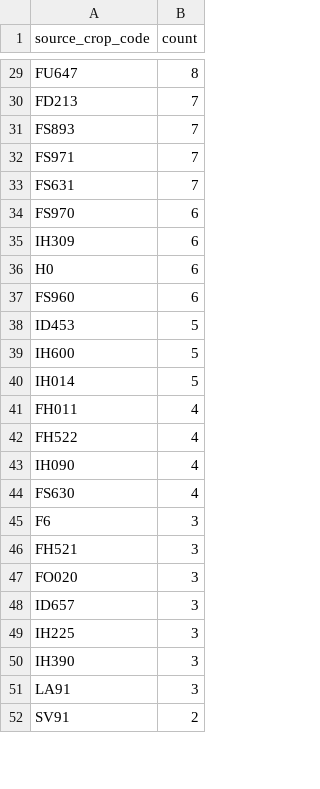
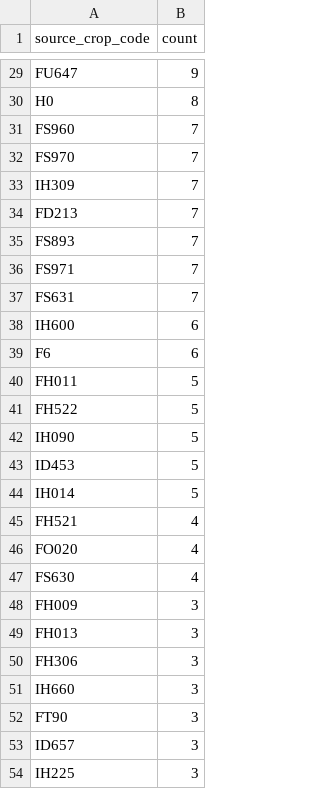
Before and after one commit to junborisproject0207-collab/vege-price-backend, a CSV file: output/unmatched_top_codes.csv, drawn as a sheet; only a part is shown, gaps mark what is left out; the shorter side is filled out with more unchanged rows; removed rows and columns are numbered as before the commit, all else as after; the diff covers the shown part only; the diff names each change by its address in the sheet, - before the commit and + after, or states it on an @@ line.

```diff
--- a/output/unmatched_top_codes.csv
+++ b/output/unmatched_top_codes.csv
-B29 (count): 8
+B29 (count): 9
+row 30: H0 | 8
+row 31: FS960 | 7
+row 32: FS970 | 7
+row 33: IH309 | 7
-row 34: FS970 | 6
-A38 (source_crop_code): IH309
+A38 (source_crop_code): IH600
-row 36: H0 | 6
-A39 (source_crop_code): FS960
+A39 (source_crop_code): F6
+row 40: FH011 | 5
+row 41: FH522 | 5
+row 42: IH090 | 5
-row 39: IH600 | 5
-row 41: FH011 | 4
-A45 (source_crop_code): FH522
+A45 (source_crop_code): FH521
-A46 (source_crop_code): IH090
+A46 (source_crop_code): FO020
-A48 (source_crop_code): F6
+A48 (source_crop_code): FH009
-A49 (source_crop_code): FH521
+A49 (source_crop_code): FH013
+row 50: FH306 | 3
+row 51: IH660 | 3
-A52 (source_crop_code): FO020
+A52 (source_crop_code): FT90
```
Also changed, not shown: 9 added rows, 10 removed rows and 22 edited cells elsewhere in this file, output/unmatched_price_items.csv, output/unmatched_top_names.csv, 9 other files.
